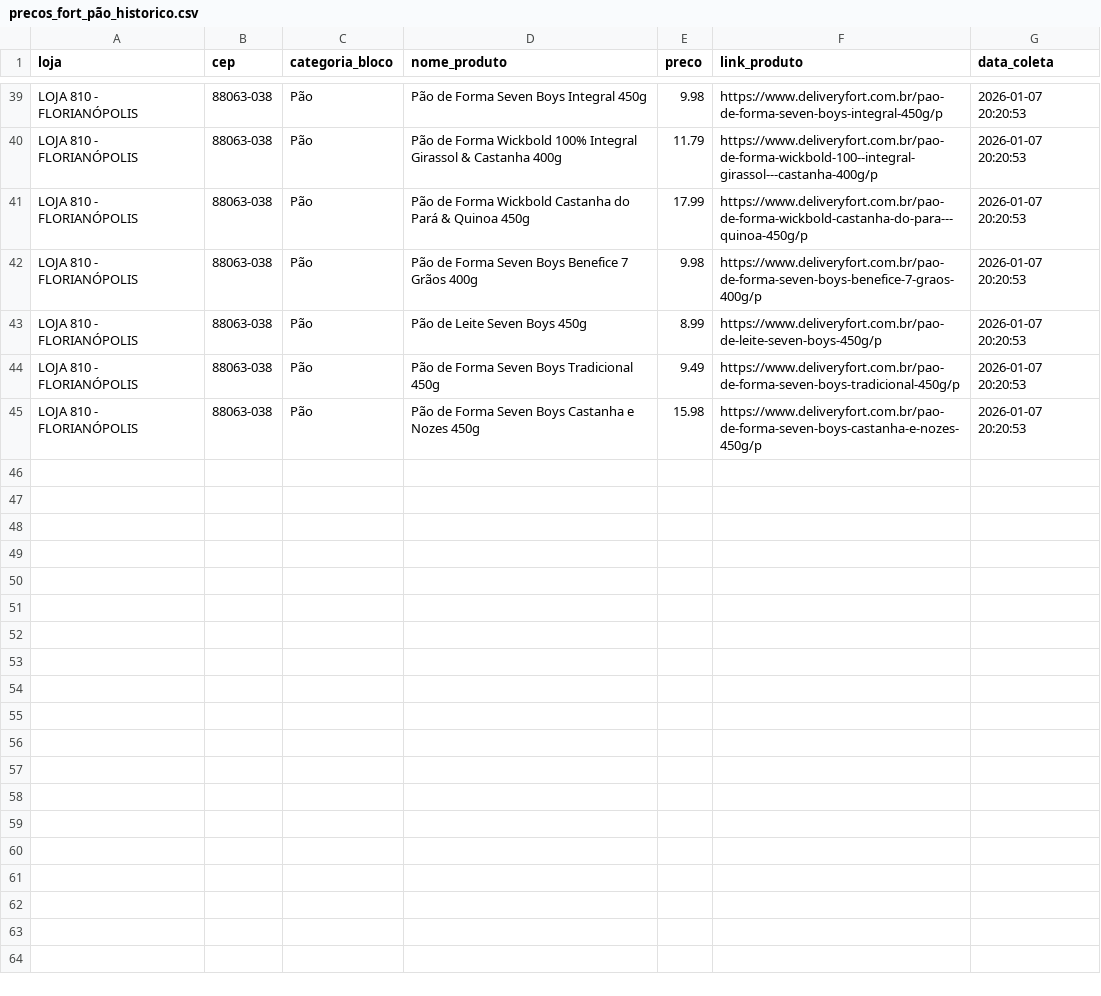
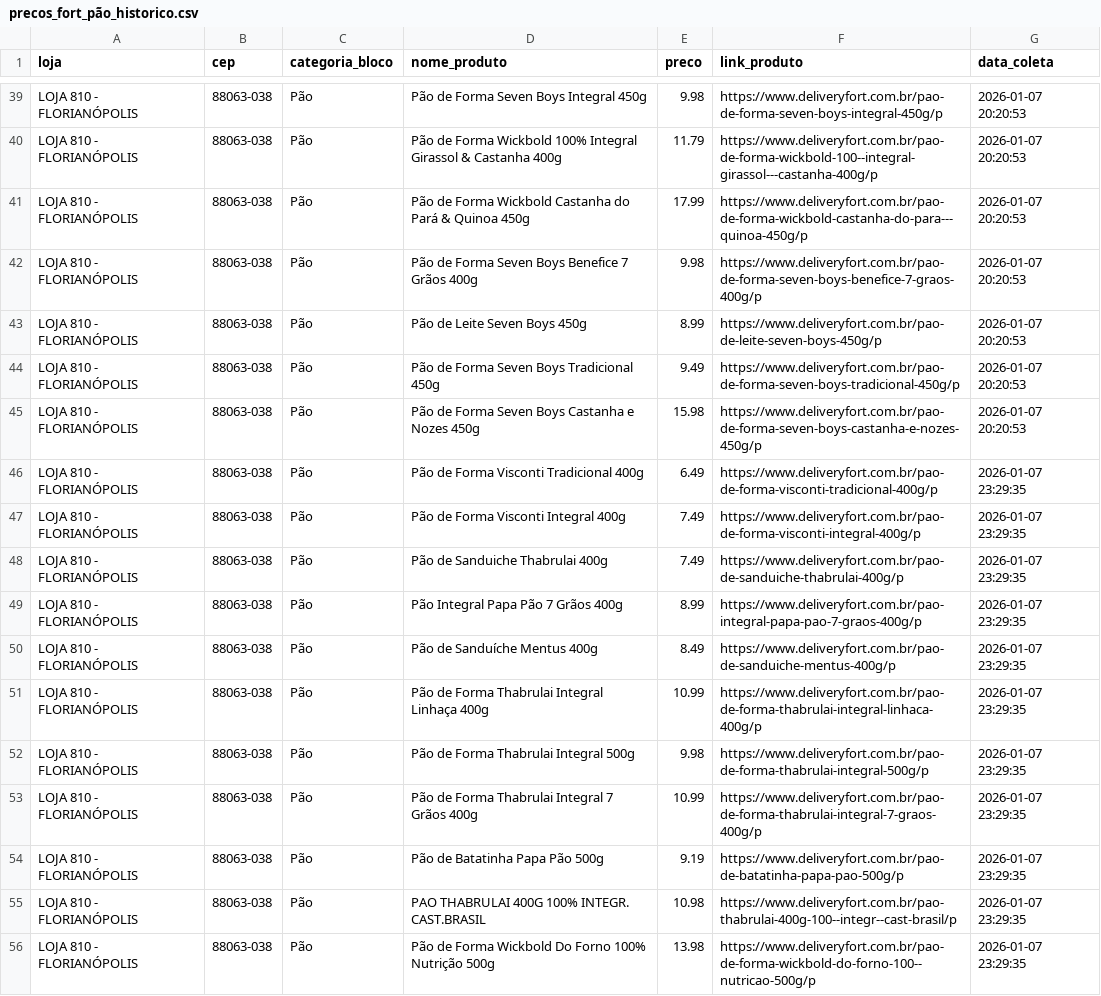
Before and after one commit to andreromaooliveira90/PROJETO_PRECOS_FORT, a CSV file: data/raw/precos_fort_pão_historico.csv, drawn as a sheet; only a part is shown, gaps mark what is left out; the diff covers the shown part only.

```diff
--- a/data/raw/precos_fort_pão_historico.csv
+++ b/data/raw/precos_fort_pão_historico.csv
@@ -45 +45,12 @@ LOJA 810 - FLORIANÓPOLIS,88063-038,Pão,Pão de Forma Seven Boys Tradicional 45
 LOJA 810 - FLORIANÓPOLIS,88063-038,Pão,Pão de Forma Seven Boys Castanha e Nozes 450g,15.98,https://www.deliveryfort.com.br/pao-de-forma-seven-boys-castanha-e-nozes-450g/p,2026-01-07 20:20:53
+LOJA 810 - FLORIANÓPOLIS,88063-038,Pão,Pão de Forma Visconti Tradicional 400g,6.49,https://www.deliveryfort.com.br/pao-de-forma-visconti-tradicional-400g/p,2026-01-07 23:29:35
+LOJA 810 - FLORIANÓPOLIS,88063-038,Pão,Pão de Forma Visconti Integral 400g,7.49,https://www.deliveryfort.com.br/pao-de-forma-visconti-integral-400g/p,2026-01-07 23:29:35
+LOJA 810 - FLORIANÓPOLIS,88063-038,Pão,Pão de Sanduiche Thabrulai 400g,7.49,https://www.deliveryfort.com.br/pao-de-sanduiche-thabrulai-400g/p,2026-01-07 23:29:35
+LOJA 810 - FLORIANÓPOLIS,88063-038,Pão,Pão Integral Papa Pão 7 Grãos 400g,8.99,https://www.deliveryfort.com.br/pao-integral-papa-pao-7-graos-400g/p,2026-01-07 23:29:35
+LOJA 810 - FLORIANÓPOLIS,88063-038,Pão,Pão de Sanduíche Mentus 400g,8.49,https://www.deliveryfort.com.br/pao-de-sanduiche-mentus-400g/p,2026-01-07 23:29:35
+LOJA 810 - FLORIANÓPOLIS,88063-038,Pão,Pão de Forma Thabrulai Integral Linhaça 400g,10.99,https://www.deliveryfort.com.br/pao-de-forma-thabrulai-integral-linhaca-400g/p,2026-01-07 23:29:35
+LOJA 810 - FLORIANÓPOLIS,88063-038,Pão,Pão de Forma Thabrulai Integral 500g,9.98,https://www.deliveryfort.com.br/pao-de-forma-thabrulai-integral-500g/p,2026-01-07 23:29:35
+LOJA 810 - FLORIANÓPOLIS,88063-038,Pão,Pão de Forma Thabrulai Integral 7 Grãos 400g,10.99,https://www.deliveryfort.com.br/pao-de-forma-thabrulai-integral-7-graos-400g/p,2026-01-07 23:29:35
+LOJA 810 - FLORIANÓPOLIS,88063-038,Pão,Pão de Batatinha Papa Pão 500g,9.19,https://www.deliveryfort.com.br/pao-de-batatinha-papa-pao-500g/p,2026-01-07 23:29:35
+LOJA 810 - FLORIANÓPOLIS,88063-038,Pão,PAO THABRULAI 400G 100% INTEGR. CAST.BRASIL,10.98,https://www.deliveryfort.com.br/pao-thabrulai-400g-100--integr--cast-brasil/p,2026-01-07 23:29:35
+LOJA 810 - FLORIANÓPOLIS,88063-038,Pão,Pão de Forma Wickbold Do Forno 100% Nutrição 500g,13.98,https://www.deliveryfort.com.br/pao-de-forma-wickbold-do-forno-100--nutricao-500g/p,2026-01-07 23:29:35
```
Also changed, not shown: 11 added rows elsewhere in this file, data/raw/precos_fort_arroz_historico.csv, data/raw/precos_fort_café_500g_historico.csv, 11 other files.
